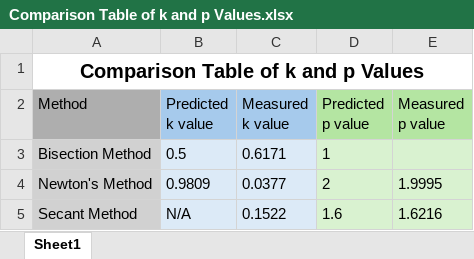
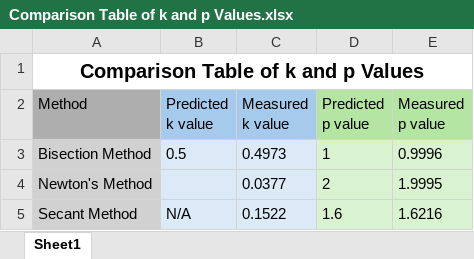
Before and after one commit to mdepstein/Assignment-1, an Excel workbook: Comparison Table of k and p Values.xlsx, sheet Sheet1, drawn as a sheet; values as stored, in another font and other column widths than the file's, no borders; the diff names each change by its address in the sheet, - before the commit and + after, or states it on an @@ line.

Commit message:
k and p values

```diff
--- a/Comparison Table of k and p Values.xlsx (sheet Sheet1)
+++ b/Comparison Table of k and p Values.xlsx (sheet Sheet1)
-C3 (Measured k value): 0.6171
+C3 (Measured k value): 0.4973
-E3 (Measured p value): (empty)
+E3 (Measured p value): 0.9996
-B4 (Predicted k value): 0.9809
+B4 (Predicted k value): (empty)
```
Also changed, not shown: 2 other files.
